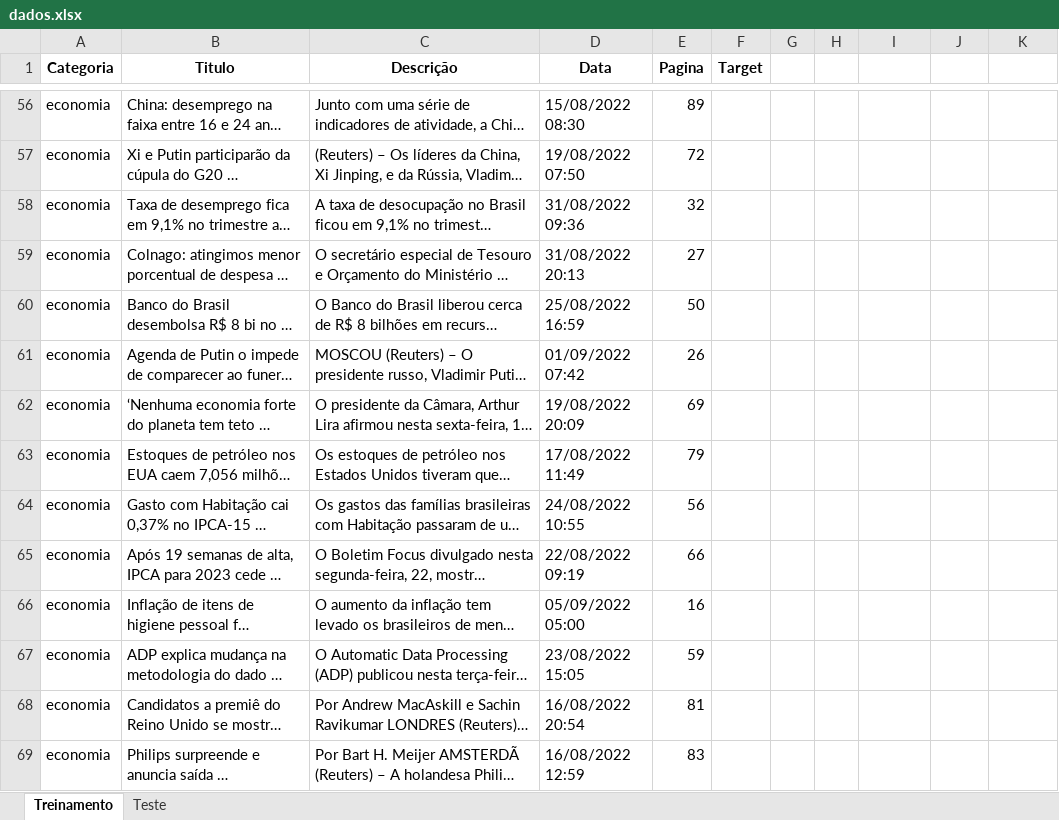
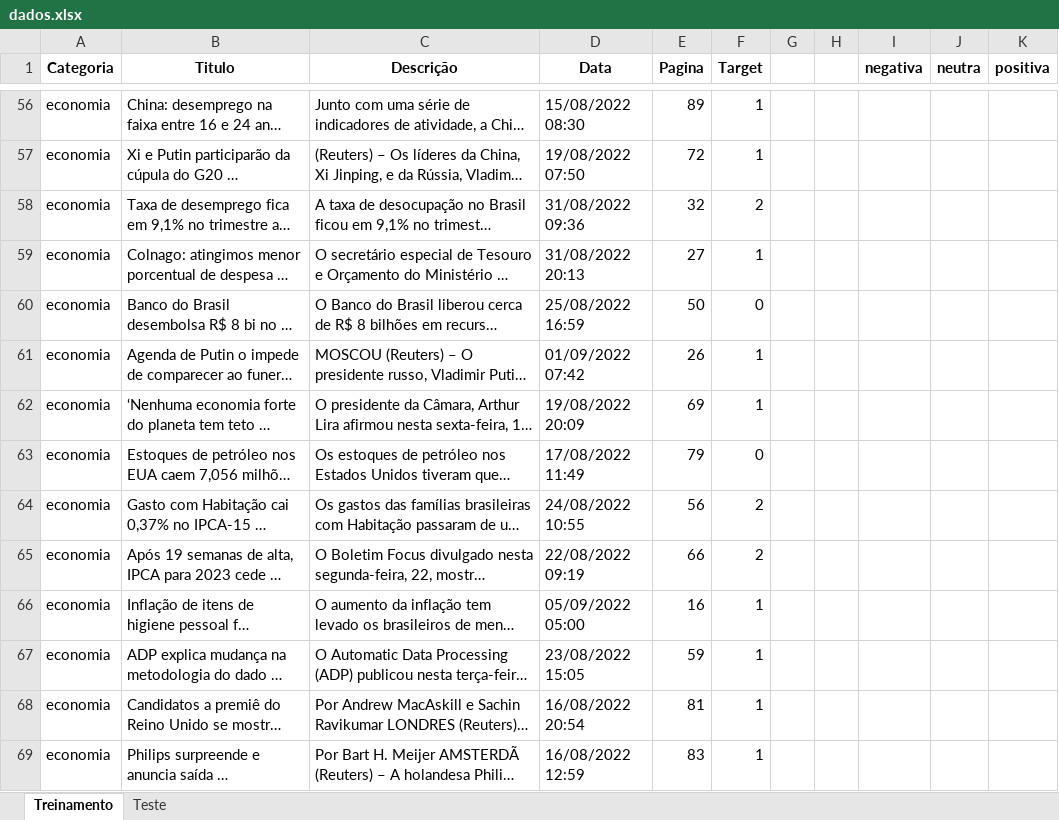
Before and after one commit to insper-classroom/22-2b-cd-p1-grupo_joaoogp, an Excel workbook: data/dados.xlsx, sheet Treinamento, drawn as a sheet; only a part is shown, gaps mark what is left out; long unchanged cells end in …; values as stored, in another font and other column widths than the file's, no borders; the diff covers the shown part only; the diff names each change by its address in the sheet, - before the commit and + after, or states it on an @@ line.

Commit message:
Definição de Target e preenchimento da coluna

```diff
--- a/data/dados.xlsx (sheet Treinamento)
+++ b/data/dados.xlsx (sheet Treinamento)
-I1: (empty)
+I1: negativa
-J1: (empty)
+J1: neutra
-K1: (empty)
+K1: positiva
-F56:F57 (Target): (empty)
+F56:F57 (Target): 1
-F58 (Target): (empty)
+F58 (Target): 2
-F59 (Target): (empty)
+F59 (Target): 1
-F60 (Target): (empty)
+F60 (Target): 0
-F61:F62 (Target): (empty)
+F61:F62 (Target): 1
-F63 (Target): (empty)
+F63 (Target): 0
-F64:F65 (Target): (empty)
+F64:F65 (Target): 2
-F66:F69 (Target): (empty)
+F66:F69 (Target): 1
```
Also changed, not shown: 391 edited cells elsewhere in this sheet.
